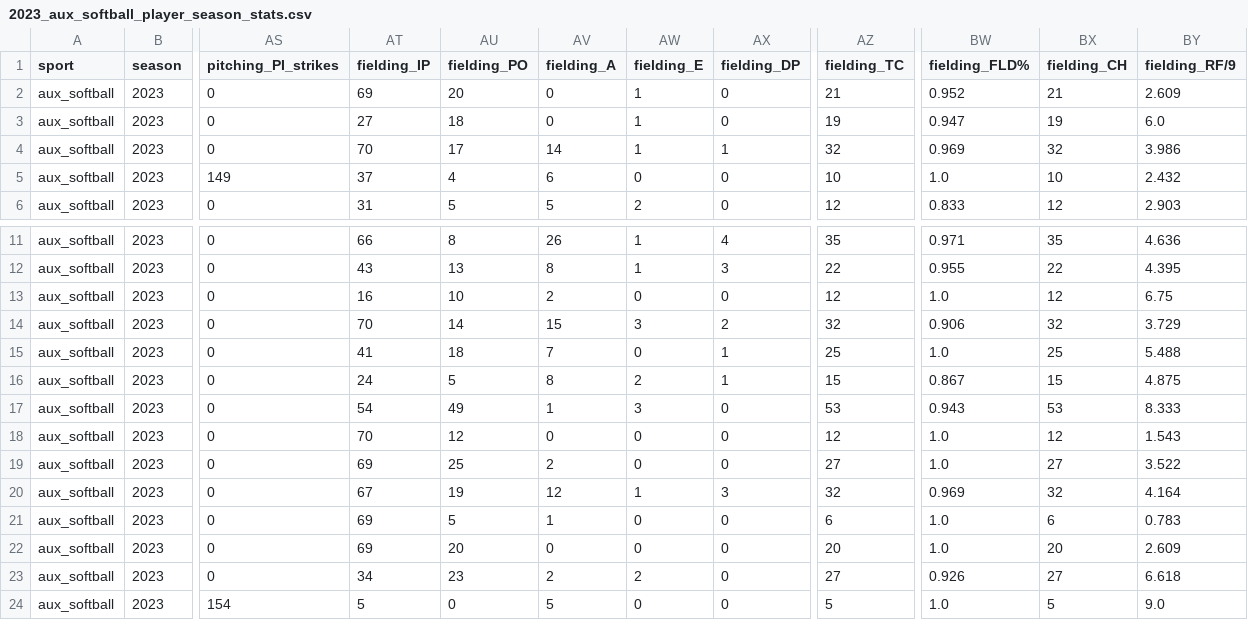
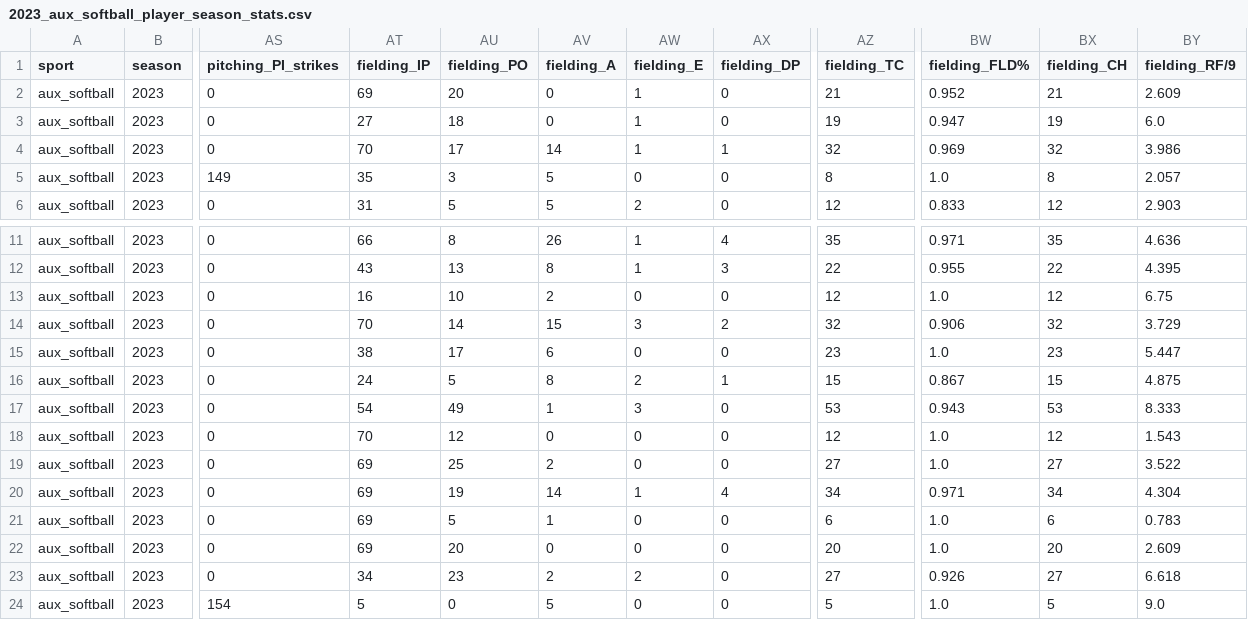
Before and after one commit to armstjc/athletes-unlimited-data, a CSV file: aux_softball/player_stats/season_stats/2023_aux_softball_player_season_stats.csv, drawn as a sheet; only a part is shown, gaps mark what is left out; the diff names each change by its address in the sheet, - before the commit and + after, or states it on an @@ line.

```diff
--- a/aux_softball/player_stats/season_stats/2023_aux_softball_player_season_stats.csv
+++ b/aux_softball/player_stats/season_stats/2023_aux_softball_player_season_stats.csv
-AT5 (fielding_IP): 37
+AT5 (fielding_IP): 35
-AU5 (fielding_PO): 4
+AU5 (fielding_PO): 3
-AV5 (fielding_A): 6
+AV5 (fielding_A): 5
-AZ5 (fielding_TC): 10
+AZ5 (fielding_TC): 8
-BX5 (fielding_CH): 10
+BX5 (fielding_CH): 8
-BY5 (fielding_RF/9): 2.432
+BY5 (fielding_RF/9): 2.057
-AT15 (fielding_IP): 41
+AT15 (fielding_IP): 38
-AU15 (fielding_PO): 18
+AU15 (fielding_PO): 17
-AV15 (fielding_A): 7
+AV15 (fielding_A): 6
-AX15 (fielding_DP): 1
+AX15 (fielding_DP): 0
-AZ15 (fielding_TC): 25
+AZ15 (fielding_TC): 23
-BX15 (fielding_CH): 25
+BX15 (fielding_CH): 23
-BY15 (fielding_RF/9): 5.488
+BY15 (fielding_RF/9): 5.447
-AT20 (fielding_IP): 67
+AT20 (fielding_IP): 69
-AV20 (fielding_A): 12
+AV20 (fielding_A): 14
-AX20 (fielding_DP): 3
+AX20 (fielding_DP): 4
-AZ20 (fielding_TC): 32
+AZ20 (fielding_TC): 34
-BW20 (fielding_FLD%): 0.969
+BW20 (fielding_FLD%): 0.971
-BX20 (fielding_CH): 32
+BX20 (fielding_CH): 34
-BY20 (fielding_RF/9): 4.164
+BY20 (fielding_RF/9): 4.304
```
Also changed, not shown: aux_softball/player_stats/game_stats/2023_aux_softball_player_game_stats.csv, aux_softball/team_stats/season_stats/2023_aux_softball_team_season_stats.csv.
